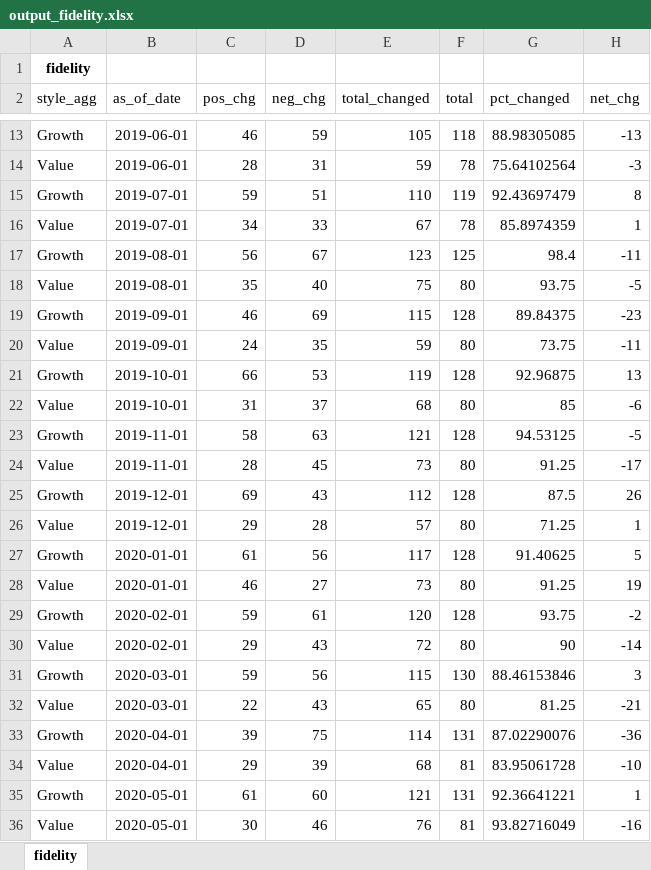
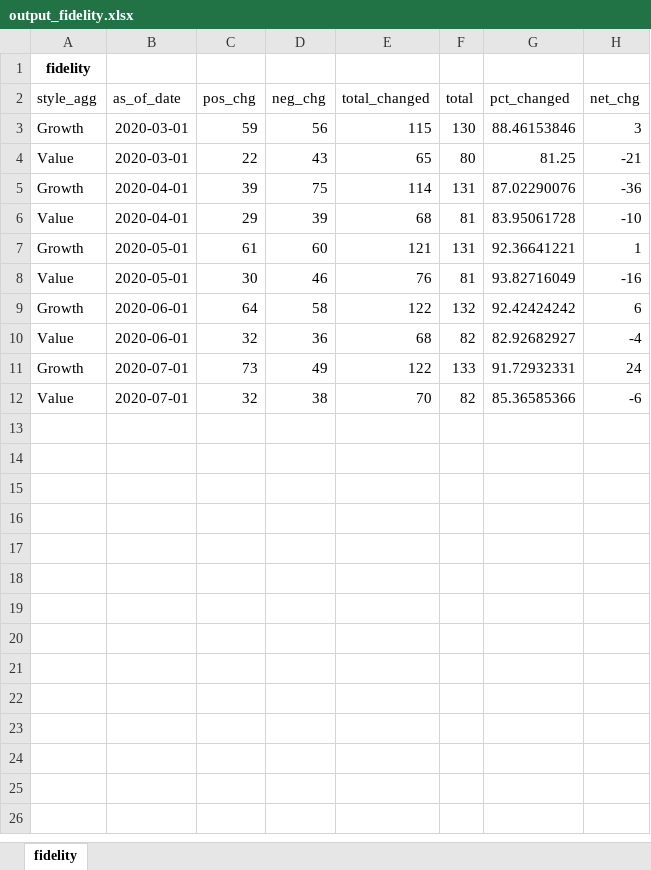
Before and after one commit to matipark/fds, an Excel workbook: Insight/Insight_1/output_fidelity.xlsx, sheet fidelity, drawn as a sheet; only a part is shown, gaps mark what is left out; the shorter side is filled out with more unchanged rows; values as stored, in another font and other column widths than the file's, no borders; table styles not drawn; the diff covers the shown part only; the diff names each change by its address in the sheet, - before the commit and + after, or states it on an @@ line.

```diff
--- a/Insight/Insight_1/output_fidelity.xlsx (sheet fidelity)
+++ b/Insight/Insight_1/output_fidelity.xlsx (sheet fidelity)
-row 13: Growth | 2019-06-01 | 46 | 59 | 105 | 118 | 88.98305085 | -13
-row 14: Value | 2019-06-01 | 28 | 31 | 59 | 78 | 75.64102564 | -3
-row 15: Growth | 2019-07-01 | 59 | 51 | 110 | 119 | 92.43697479 | 8
-row 16: Value | 2019-07-01 | 34 | 33 | 67 | 78 | 85.8974359 | 1
-row 17: Growth | 2019-08-01 | 56 | 67 | 123 | 125 | 98.4 | -11
-row 18: Value | 2019-08-01 | 35 | 40 | 75 | 80 | 93.75 | -5
-row 19: Growth | 2019-09-01 | 46 | 69 | 115 | 128 | 89.84375 | -23
-row 20: Value | 2019-09-01 | 24 | 35 | 59 | 80 | 73.75 | -11
-row 21: Growth | 2019-10-01 | 66 | 53 | 119 | 128 | 92.96875 | 13
-row 22: Value | 2019-10-01 | 31 | 37 | 68 | 80 | 85 | -6
-row 23: Growth | 2019-11-01 | 58 | 63 | 121 | 128 | 94.53125 | -5
-row 24: Value | 2019-11-01 | 28 | 45 | 73 | 80 | 91.25 | -17
-row 25: Growth | 2019-12-01 | 69 | 43 | 112 | 128 | 87.5 | 26
-row 26: Value | 2019-12-01 | 29 | 28 | 57 | 80 | 71.25 | 1
-row 27: Growth | 2020-01-01 | 61 | 56 | 117 | 128 | 91.40625 | 5
-row 28: Value | 2020-01-01 | 46 | 27 | 73 | 80 | 91.25 | 19
-row 29: Growth | 2020-02-01 | 59 | 61 | 120 | 128 | 93.75 | -2
-row 30: Value | 2020-02-01 | 29 | 43 | 72 | 80 | 90 | -14
```
Also changed, not shown: 30 removed rows elsewhere in this sheet, 17 other files.
